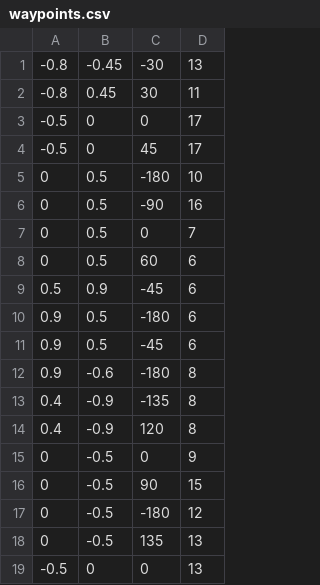
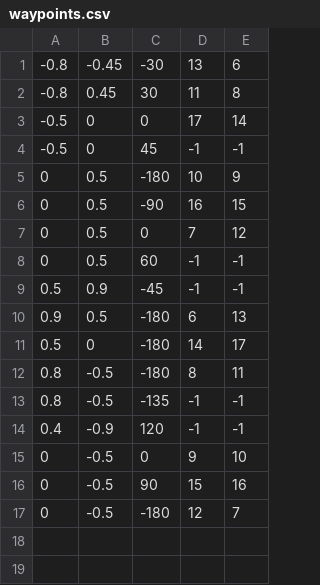
Before and after one commit to seigot/burger_war_ohirugohan, a CSV file: burger_war/scripts/waypoints.csv, drawn as a sheet; removed rows and columns are numbered as before the commit, all else as after; the diff names each change by its address in the sheet, - before the commit and + after, or states it on an @@ line.

Commit message:
得点情報追加

```diff
--- a/burger_war/scripts/waypoints.csv
+++ b/burger_war/scripts/waypoints.csv
+column E, rows 1-10: 6 | 8 | 14 | -1 | 9 | 15 | 12 | -1 | -1 | 13; rows 14-17: -1 | 10 | 16 | 7
-D4: 17
+D4: -1
-D8:D9: 6
+D8:D9: -1
-row 11: 0.9 | 0.5 | -45 | 6
-row 12: 0.9 | -0.6 | -180 | 8
-row 13: 0.4 | -0.9 | -135 | 8
+row 11: 0.5 | 0 | -180 | 14 | 17
+row 12: 0.8 | -0.5 | -180 | 8 | 11
+row 13: 0.8 | -0.5 | -135 | -1 | -1
-D14: 8
+D14: -1
-row 18: 0 | -0.5 | 135 | 13
-row 19: -0.5 | 0 | 0 | 13
```
